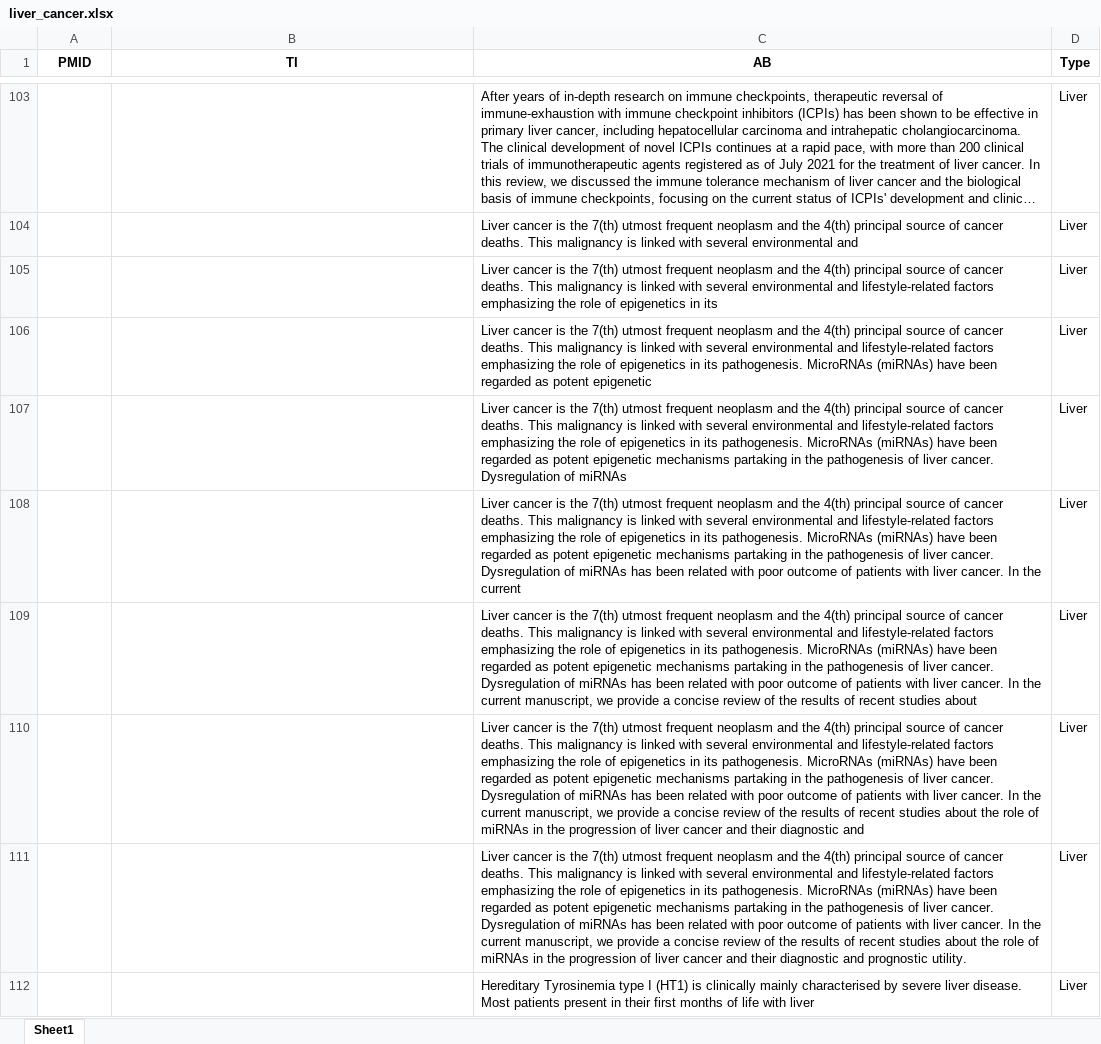
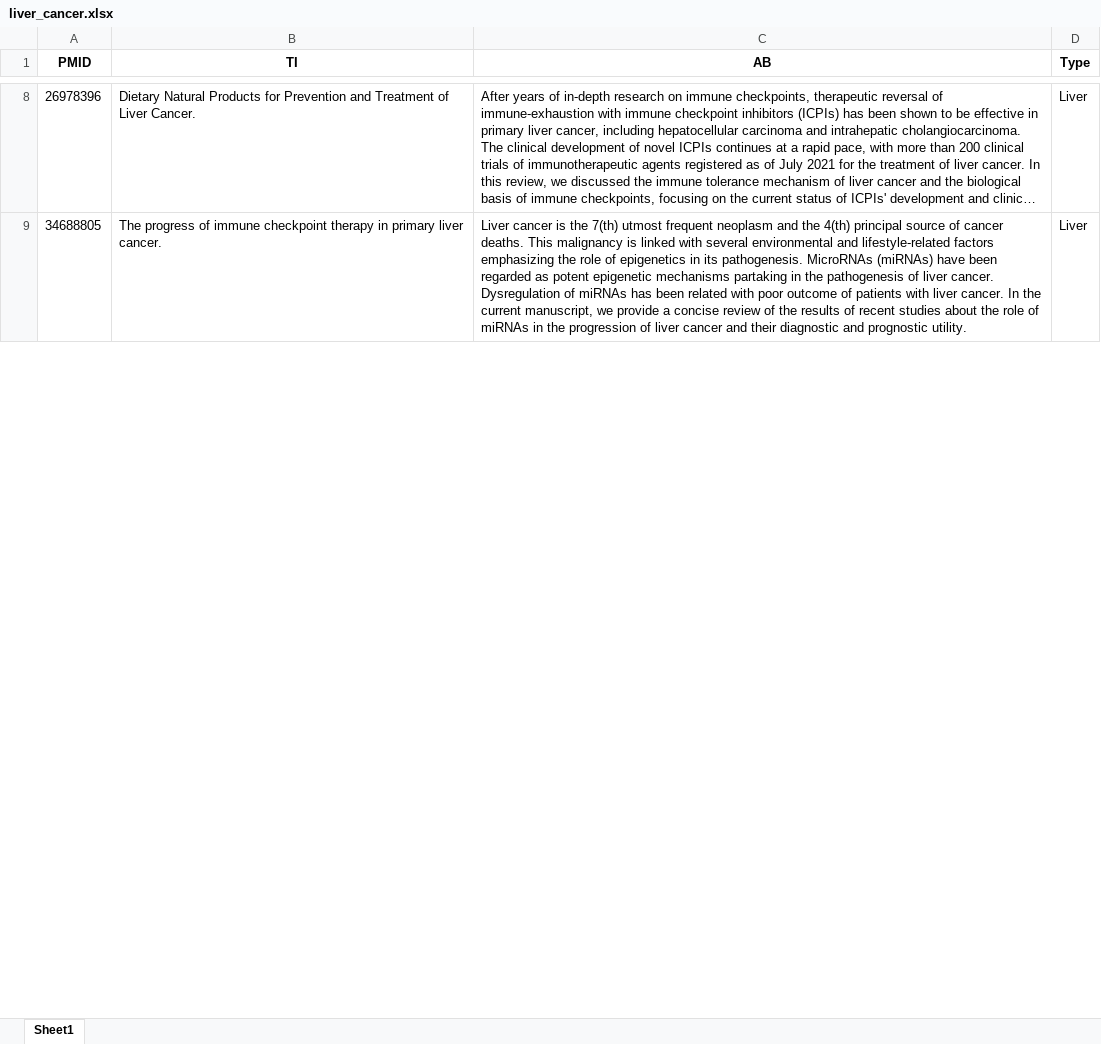
Before and after one commit to Ivansanjaya11/cancer_model, an Excel workbook: source_files_xlsx/liver_cancer.xlsx, sheet Sheet1, drawn as a sheet; only a part is shown, gaps mark what is left out; long unchanged cells end in …; values as stored, in another font and other column widths than the file's, no borders; removed rows and columns are numbered as before the commit, all else as after; the diff covers the shown part only; the diff names each change by its address in the sheet, - before the commit and + after, or states it on an @@ line.

```diff
--- a/source_files_xlsx/liver_cancer.xlsx (sheet Sheet1)
+++ b/source_files_xlsx/liver_cancer.xlsx (sheet Sheet1)
-A8 (PMID): (empty)
+A8 (PMID): 26978396
-B8 (TI): (empty)
+B8 (TI): Dietary Natural Products for Prevention and Treatment of Liver Cancer.
-row 104:  |  | Liver cancer is the 7(th) utmost frequent neoplasm and the 4(th) principal source of cancer deaths. This malignancy is linked with several environmental and | Liver
-row 105:  |  | Liver cancer is the 7(th) utmost frequent neoplasm and the 4(th) principal source of cancer deaths. This malignancy is linked with several environmental and lifestyle-related factors emphasizing the role of epigenetics in its | Liver
-row 106:  |  | Liver cancer is the 7(th) utmost frequent neoplasm and the 4(th) principal source of cancer deaths. This malignancy is linked with several environmental and lifestyle-related factors emphasizing the role of epigenetics in its pathogenesis. MicroRNAs (miRNAs) have been regarded as potent epigenetic | Liver
-row 107:  |  | Liver cancer is the 7(th) utmost frequent neoplasm and the 4(th) principal source of cancer deaths. This malignancy is linked with several environmental and lifestyle-related factors emphasizing the role of epigenetics in its pathogenesis. MicroRNAs (miRNAs) have been regarded as potent epigenetic mechanisms partaking in the pathogenesis of liver cancer. Dysregulation of miRNAs | Liver
-row 108:  |  | Liver cancer is the 7(th) utmost frequent neoplasm and the 4(th) principal source of cancer deaths. This malignancy is linked with several environmental and lifestyle-related factors emphasizing the role of epigenetics in its pathogenesis. MicroRNAs (miRNAs) have been regarded as potent epigenetic mechanisms partaking in the pathogenesis of liver cancer. Dysregulation of miRNAs has been related with poor outcome of patients with liver cancer. In the current | Liver
-row 109:  |  | Liver cancer is the 7(th) utmost frequent neoplasm and the 4(th) principal source of cancer deaths. This malignancy is linked with several environmental and lifestyle-related factors emphasizing the role of epigenetics in its pathogenesis. MicroRNAs (miRNAs) have been regarded as potent epigenetic mechanisms partaking in the pathogenesis of liver cancer. Dysregulation of miRNAs has been related with poor outcome of patients with liver cancer. In the current manuscript, we provide a concise review of the results of recent studies about | Liver
-row 110:  |  | Liver cancer is the 7(th) utmost frequent neoplasm and the 4(th) principal source of cancer deaths. This malignancy is linked with several environmental and lifestyle-related factors emphasizing the role of epigenetics in its pathogenesis. MicroRNAs (miRNAs) have been regarded as potent epigenetic mechanisms partaking in the pathogenesis of liver cancer. Dysregulation of miRNAs has been related with poor outcome of patients with liver cancer. In the current manuscript, we provide a concise review of the results of recent studies about the role of miRNAs in the progression of liver cancer and their diagnostic and | Liver
-A9 (PMID): (empty)
+A9 (PMID): 34688805
-B9 (TI): (empty)
+B9 (TI): The progress of immune checkpoint therapy in primary liver cancer.
-row 112:  |  | Hereditary Tyrosinemia type I (HT1) is clinically mainly characterised by severe liver disease. Most patients present in their first months of life with liver | Liver
```
Also changed, not shown: 1 added row, 159 removed rows and 20 edited cells elsewhere in this sheet, source_files_xlsx/bladder_cancer.xlsx, source_files_xlsx/breast_cancer.xlsx, 8 other files.
